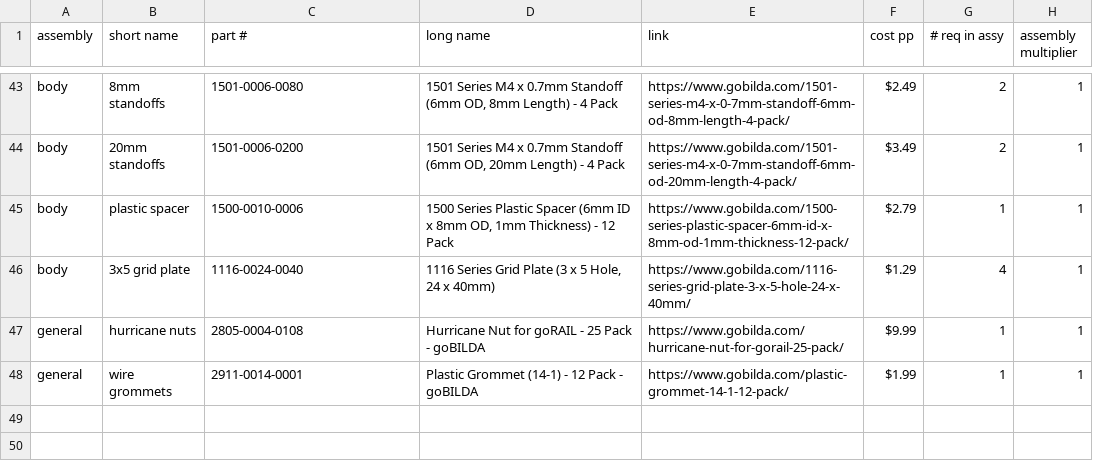
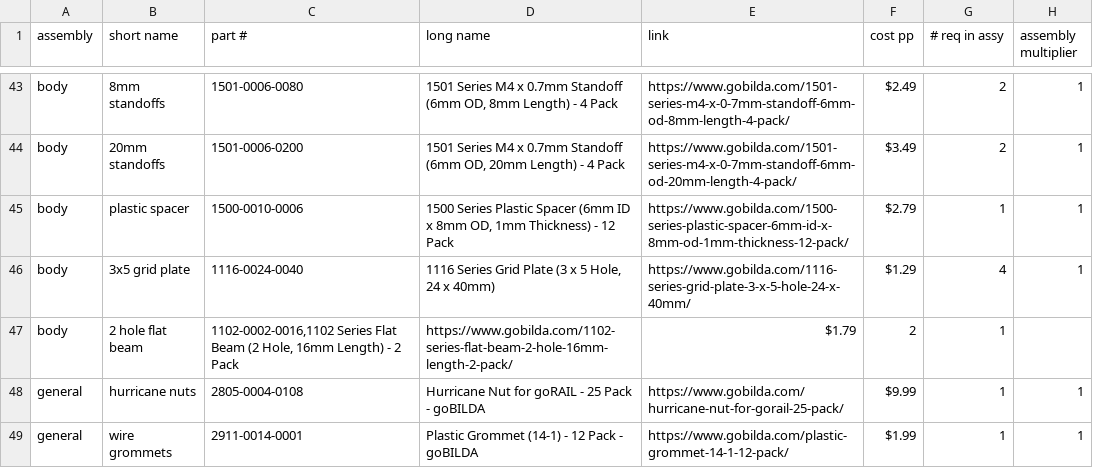
Before and after one commit to nasa-jpl/open-source-rover, a CSV file: parts_list/parts_list.csv, drawn as a sheet; only a part is shown, gaps mark what is left out; the diff names each change by its address in the sheet, - before the commit and + after, or states it on an @@ line.

Commit message:
Add 2-beam, remove endcap

```diff
--- a/parts_list/parts_list.csv
+++ b/parts_list/parts_list.csv
+row 47: body | 2 hole flat beam | 1102-0002-0016,1102 Series Flat Beam (2 Hole, 16mm Length) - 2 Pack | https://www.gobilda.com/1102-series-flat-beam-2-hole-16mm-length-2-pack/ | $1.79 | 2 | 1
```
